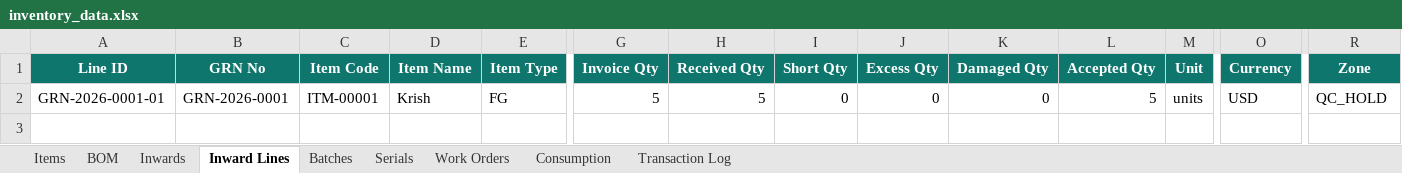
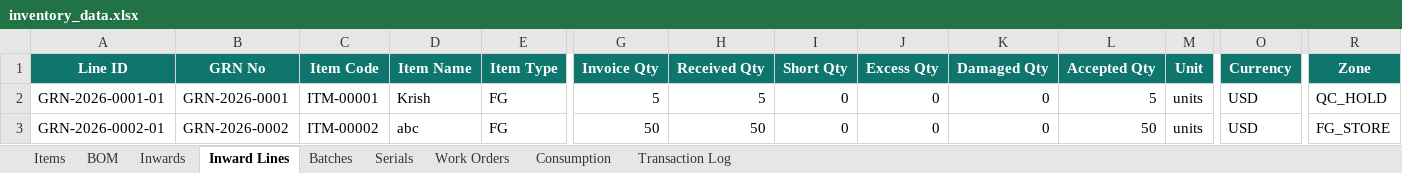
Before and after one commit to krishpdgl-netizen/IMS, an Excel workbook: data/inventory_data.xlsx, sheet Inward Lines, drawn as a sheet; only a part is shown, gaps mark what is left out; values as stored, in another font and other column widths than the file's, no borders; rows hold the shown columns only; the diff names each change by its address in the sheet, - before the commit and + after, or states it on an @@ line.

```diff
--- a/data/inventory_data.xlsx (sheet Inward Lines)
+++ b/data/inventory_data.xlsx (sheet Inward Lines)
+row 3: GRN-2026-0002-01 | GRN-2026-0002 | ITM-00002 | abc | FG | 50 | 50 | 0 | 0 | 0 | 50 | units | USD | FG_STORE
```
Also changed, not shown: sheet Batches, sheet Transaction Log, sheet Inwards, sheet Items.
